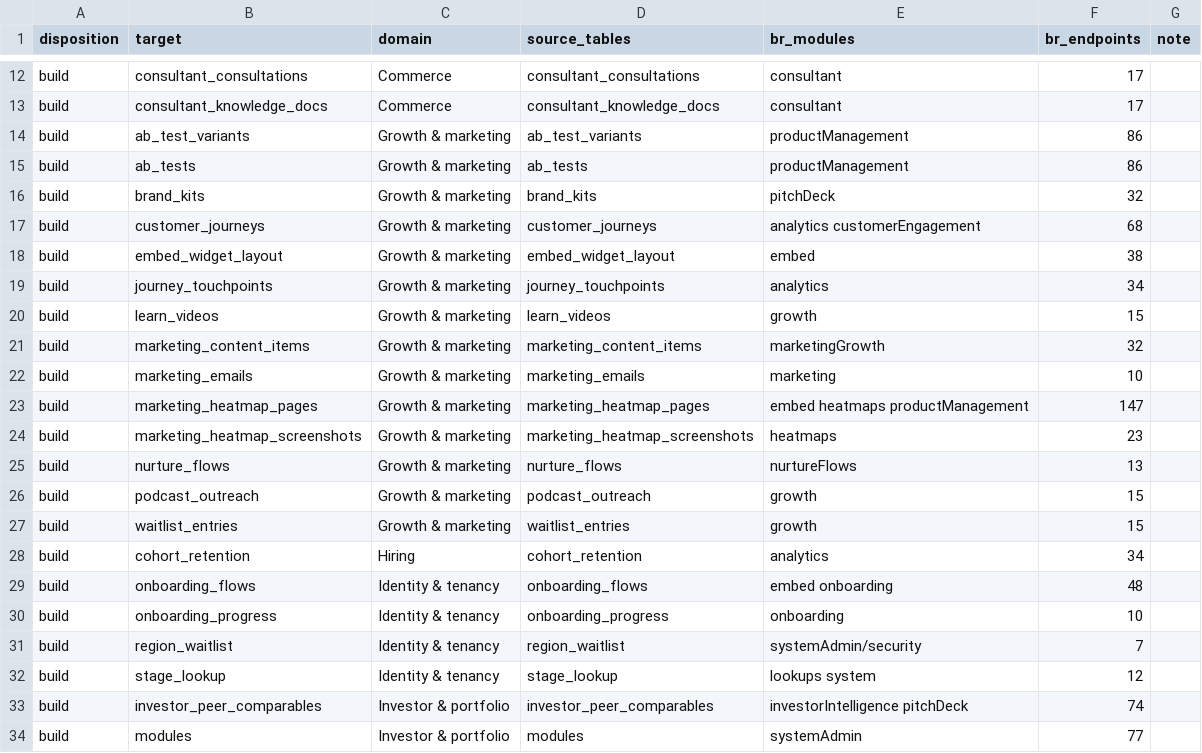
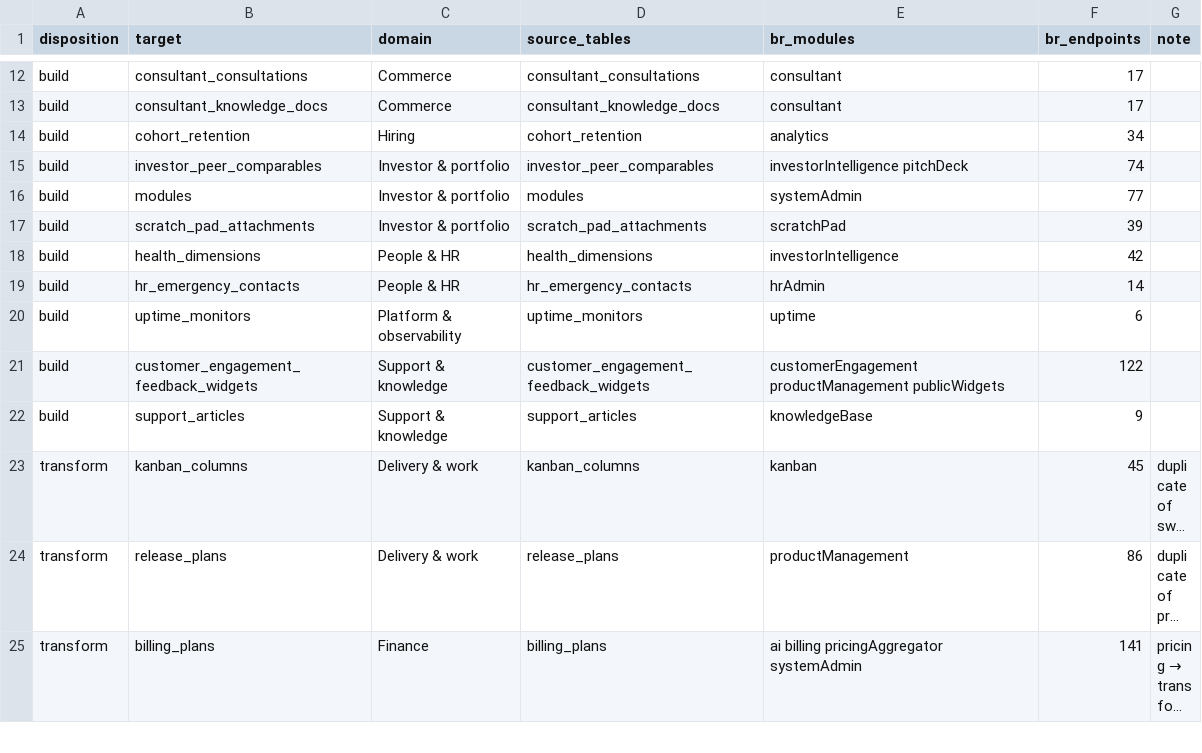
Before and after one commit to SeanHogg/Builderforce.ai, a TSV file: specs/builderforce/data-model/burnrate-parity.tsv, drawn as a sheet; only a part is shown, gaps mark what is left out; the shorter side is filled out with more unchanged rows; long unchanged cells end in …; the diff names each change by its address in the sheet, - before the commit and + after, or states it on an @@ line.

```diff
--- a/specs/builderforce/data-model/burnrate-parity.tsv
+++ b/specs/builderforce/data-model/burnrate-parity.tsv
-row 14: build | ab_test_variants | Growth & marketing | ab_test_variants | productManagement | 86
-row 15: build | ab_tests | Growth & marketing | ab_tests | productManagement | 86
-row 16: build | brand_kits | Growth & marketing | brand_kits | pitchDeck | 32
-row 17: build | customer_journeys | Growth & marketing | customer_journeys | analytics customerEngagement | 68
-row 18: build | embed_widget_layout | Growth & marketing | embed_widget_layout | embed | 38
-row 19: build | journey_touchpoints | Growth & marketing | journey_touchpoints | analytics | 34
-row 20: build | learn_videos | Growth & marketing | learn_videos | growth | 15
-row 21: build | marketing_content_items | Growth & marketing | marketing_content_items | marketingGrowth | 32
-row 22: build | marketing_emails | Growth & marketing | marketing_emails | marketing | 10
-row 23: build | marketing_heatmap_pages | Growth & marketing | marketing_heatmap_pages | embed heatmaps productManagement | 147
-row 24: build | marketing_heatmap_screenshots | Growth & marketing | marketing_heatmap_screenshots | heatmaps | 23
-row 25: build | nurture_flows | Growth & marketing | nurture_flows | nurtureFlows | 13
-row 26: build | podcast_outreach | Growth & marketing | podcast_outreach | growth | 15
-row 27: build | waitlist_entries | Growth & marketing | waitlist_entries | growth | 15
-row 29: build | onboarding_flows | Identity & tenancy | onboarding_flows | embed onboarding | 48
-row 30: build | onboarding_progress | Identity & tenancy | onboarding_progress | onboarding | 10
-row 31: build | region_waitlist | Identity & tenancy | region_waitlist | systemAdmin/security | 7
-row 32: build | stage_lookup | Identity & tenancy | stage_lookup | lookups system | 12
```
Also changed, not shown: specs/builderforce/data-model/burnrate-modules.tsv, 10 other files.
